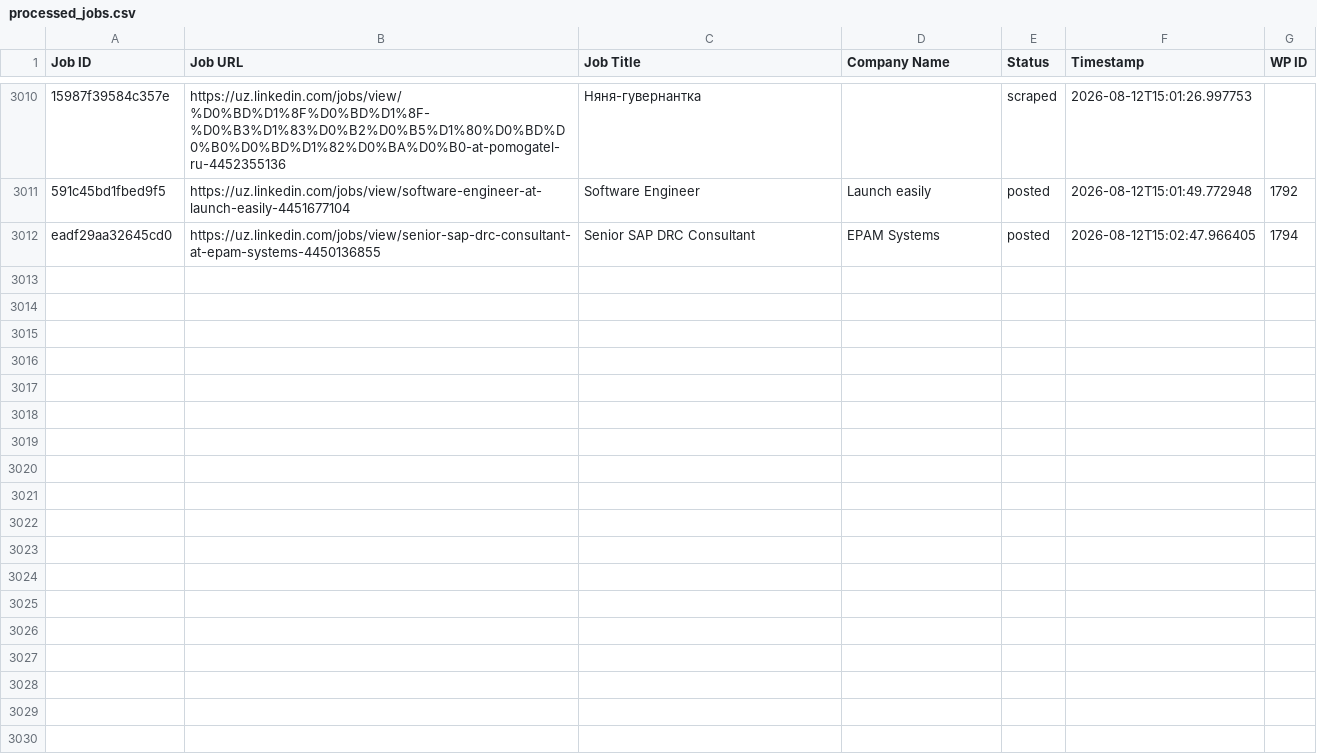
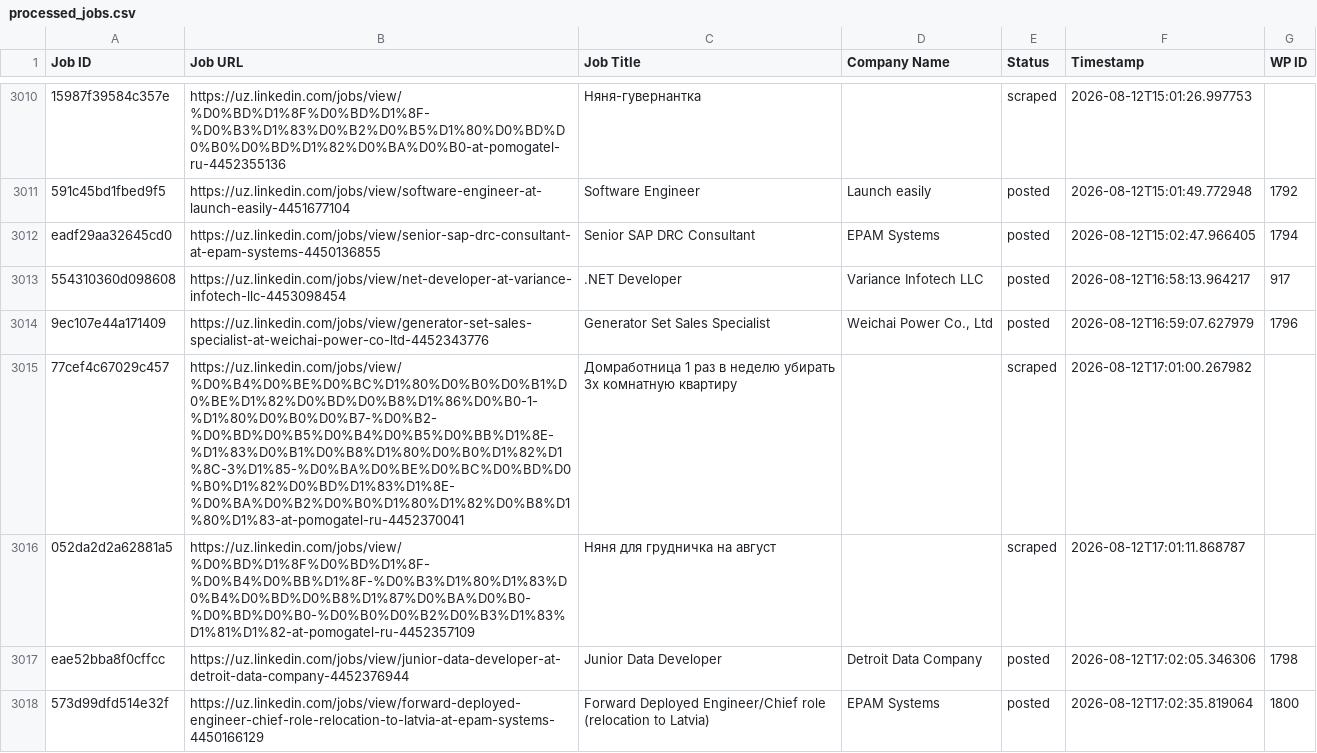
Before and after one commit to innovationinc2000/uz, a CSV file: processed_jobs.csv, drawn as a sheet; only a part is shown, gaps mark what is left out; the diff names each change by its address in the sheet, - before the commit and + after, or states it on an @@ line.

```diff
--- a/processed_jobs.csv
+++ b/processed_jobs.csv
+row 3013: 554310360d098608 | https://uz.linkedin.com/jobs/view/net-developer-at-variance-infotech-llc-4453098454 | .NET Developer | Variance Infotech LLC | posted | 2026-08-12T16:58:13.964217 | 917
+row 3014: 9ec107e44a171409 | https://uz.linkedin.com/jobs/view/generator-set-sales-specialist-at-weichai-power-co-ltd-4452343776 | Generator Set Sales Specialist | Weichai Power Co., Ltd | posted | 2026-08-12T16:59:07.627979 | 1796
+row 3015: 77cef4c67029c457 | https://uz.linkedin.com/jobs/view/%D0%B4%D0%BE%D0%BC%D1%80%D0%B0%D0%B1%D0%BE%D1%82%D0%BD%D0%B8%D1%86%D0%B0-1-%D1%80%D0%B0%D0%B7-%D0%B2-%D0%BD%D0%B5%D0%B4%D0%B5%D0%BB%D1%8E-%D1%83%D0%B1%D0%B8%D1%80%D0%B0%D1%82%D1%8C-3%D1%85-%D0%BA%D0%BE%D0%BC%D0%BD%D0%B0%D1%82%D0%BD%D1%83%D1%8E-%D0%BA%D0%B2%D0%B0%D1%80%D1%82%D0%B8%D1%80%D1%83-at-pomogatel-ru-4452370041 | Домработница 1 раз в неделю убирать 3х комнатную квартиру |  | scraped | 2026-08-12T17:01:00.267982
+row 3016: 052da2d2a62881a5 | https://uz.linkedin.com/jobs/view/%D0%BD%D1%8F%D0%BD%D1%8F-%D0%B4%D0%BB%D1%8F-%D0%B3%D1%80%D1%83%D0%B4%D0%BD%D0%B8%D1%87%D0%BA%D0%B0-%D0%BD%D0%B0-%D0%B0%D0%B2%D0%B3%D1%83%D1%81%D1%82-at-pomogatel-ru-4452357109 | Няня для грудничка на август |  | scraped | 2026-08-12T17:01:11.868787
+row 3017: eae52bba8f0cffcc | https://uz.linkedin.com/jobs/view/junior-data-developer-at-detroit-data-company-4452376944 | Junior Data Developer | Detroit Data Company | posted | 2026-08-12T17:02:05.346306 | 1798
+row 3018: 573d99dfd514e32f | https://uz.linkedin.com/jobs/view/forward-deployed-engineer-chief-role-relocation-to-latvia-at-epam-systems-4450166129 | Forward Deployed Engineer/Chief role (relocation to Latvia) | EPAM Systems | posted | 2026-08-12T17:02:35.819064 | 1800
```
